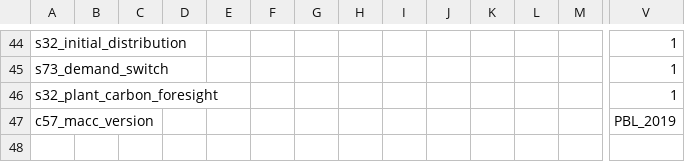
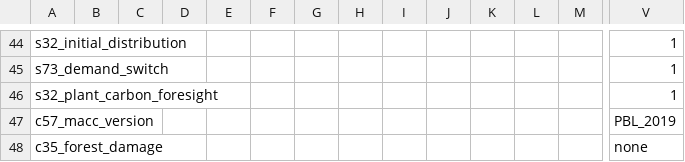
Before and after one commit to magpiemodel/magpie, a CSV file: config/scenario_config.csv, drawn as a sheet; only a part is shown, gaps mark what is left out; rows hold the shown columns only; the diff names each change by its address in the sheet, - before the commit and + after, or states it on an @@ line.

Commit message:
Added forest fire data and related switches. Following fao demand in timber till 2015 at least

```diff
--- a/config/scenario_config.csv
+++ b/config/scenario_config.csv
+row 48: c35_forest_damage |  |  |  |  |  |  |  |  |  |  |  |  | none
```
Also changed, not shown: 10 other files.
